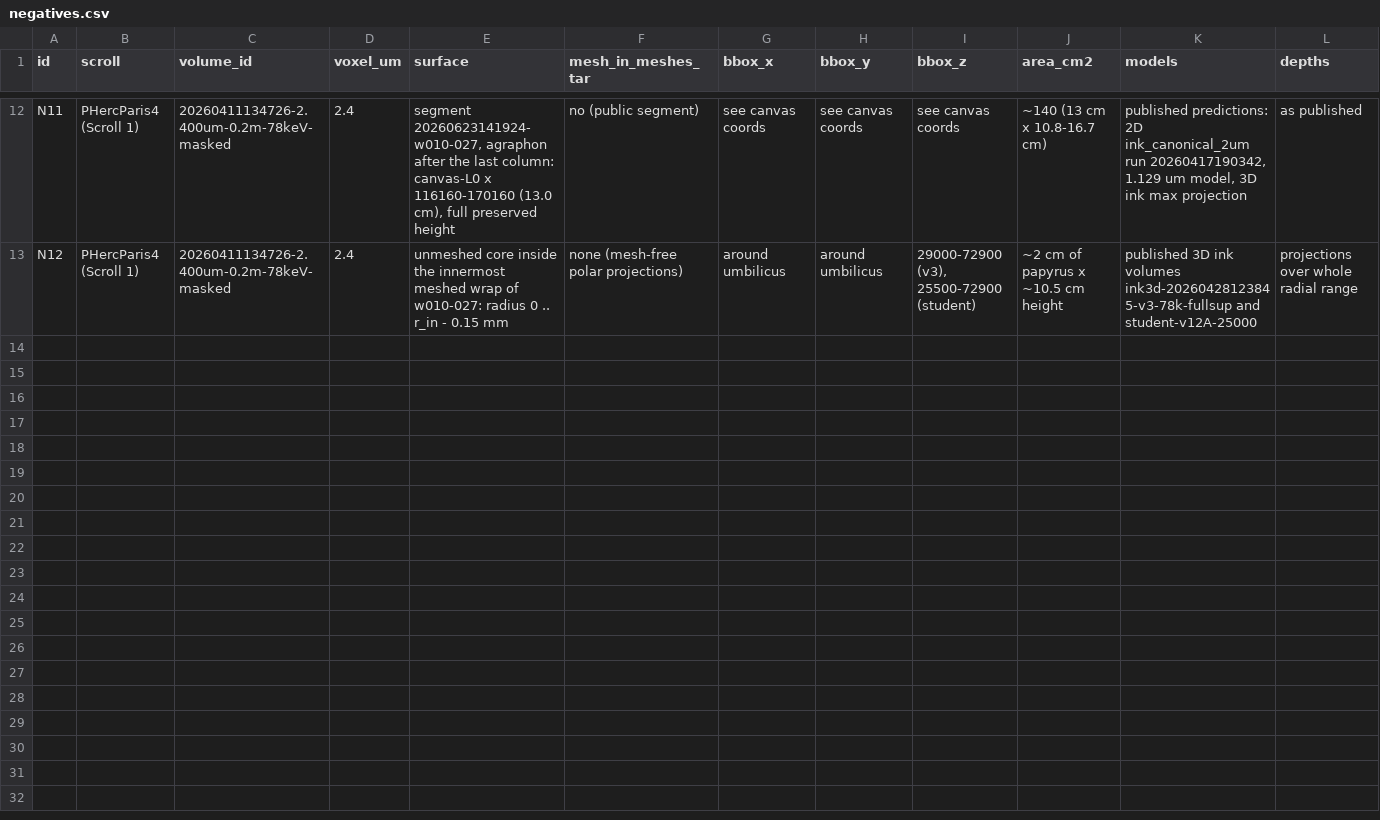
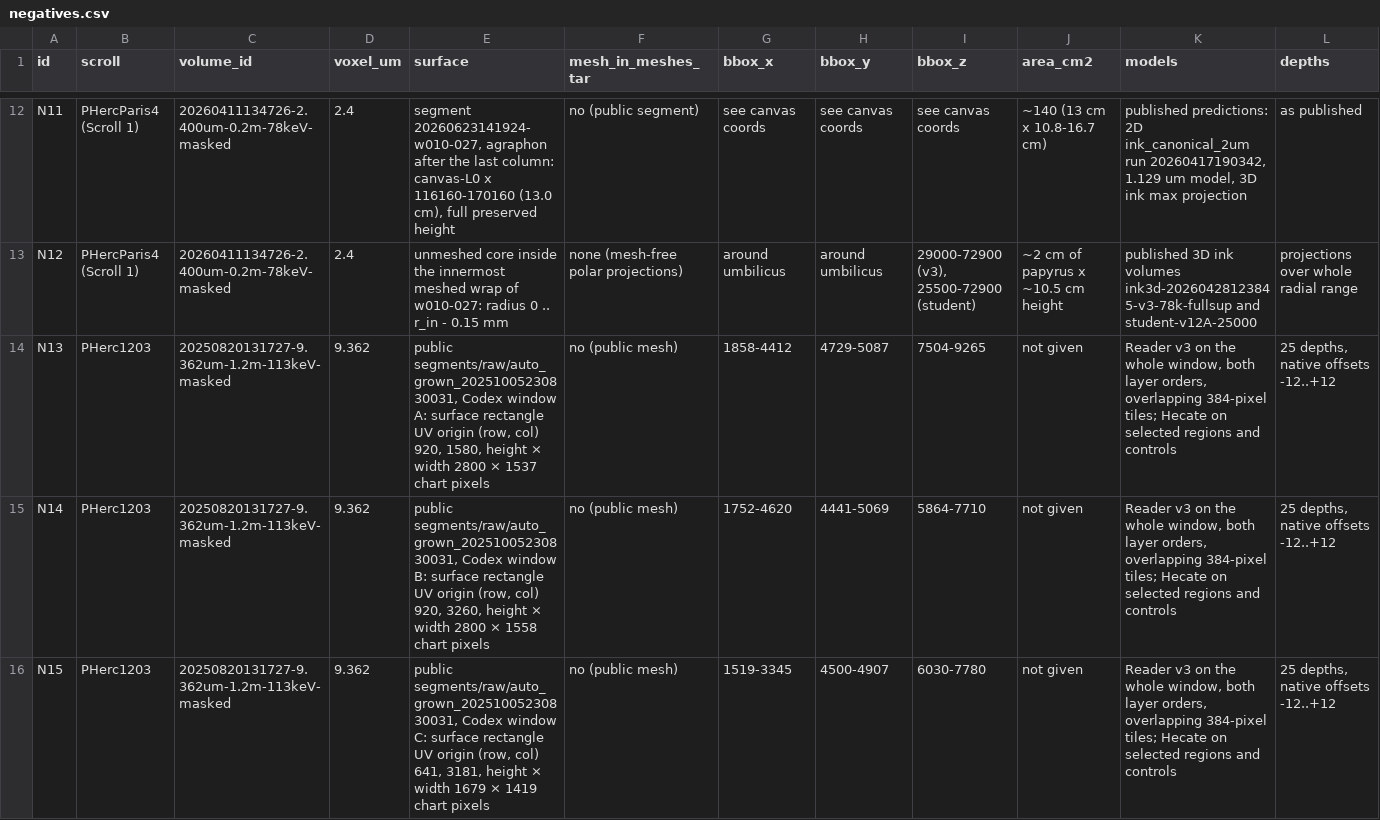
Before and after one commit to JorisViaudQuantAI/Scrollprize, a CSV file: firstletters-colab/negative_results/negatives.csv, drawn as a sheet; only a part is shown, gaps mark what is left out; rows hold the shown columns only; the diff names each change by its address in the sheet, - before the commit and + after, or states it on an @@ line.

```diff
--- a/firstletters-colab/negative_results/negatives.csv
+++ b/firstletters-colab/negative_results/negatives.csv
+row 14: N13 | PHerc1203 | 20250820131727-9.362um-1.2m-113keV-masked | 9.362 | public segments/raw/auto_grown_20251005230830031, Codex window A: surface rectangle UV origin (row, col) 920, 1580, height × width 2800 × 1537 chart pixels | no (public mesh) | 1858-4412 | 4729-5087 | 7504-9265 | not given | Reader v3 on the whole window, both layer orders, overlapping 384-pixel tiles; Hecate on selected regions and controls | 25 depths, native offsets -12..+12
+row 15: N14 | PHerc1203 | 20250820131727-9.362um-1.2m-113keV-masked | 9.362 | public segments/raw/auto_grown_20251005230830031, Codex window B: surface rectangle UV origin (row, col) 920, 3260, height × width 2800 × 1558 chart pixels | no (public mesh) | 1752-4620 | 4441-5069 | 5864-7710 | not given | Reader v3 on the whole window, both layer orders, overlapping 384-pixel tiles; Hecate on selected regions and controls | 25 depths, native offsets -12..+12
+row 16: N15 | PHerc1203 | 20250820131727-9.362um-1.2m-113keV-masked | 9.362 | public segments/raw/auto_grown_20251005230830031, Codex window C: surface rectangle UV origin (row, col) 641, 3181, height × width 1679 × 1419 chart pixels | no (public mesh) | 1519-3345 | 4500-4907 | 6030-7780 | not given | Reader v3 on the whole window, both layer orders, overlapping 384-pixel tiles; Hecate on selected regions and controls | 25 depths, native offsets -12..+12
```
Also changed, not shown: 6 other files.
